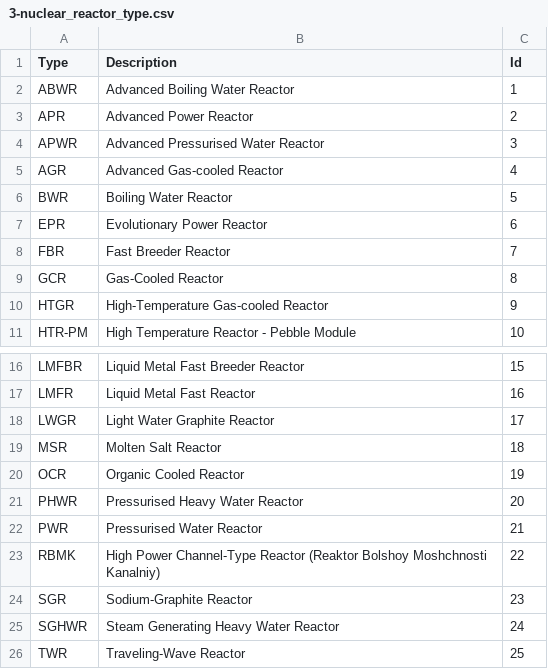
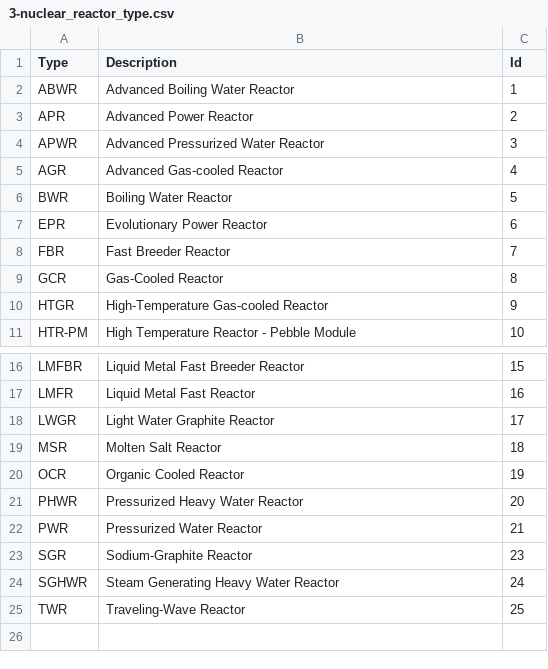
Before and after one commit to cristianst85/GeoNuclearData, a CSV file: data/csv/raw/3-nuclear_reactor_type.csv, drawn as a sheet; only a part is shown, gaps mark what is left out.

Commit message:
Fixed nuclear power plants names
 - fixed typos;
 - fixed npp names;
 - removed RBMK from nuclear_reactor_type table.

```diff
--- a/data/csv/raw/3-nuclear_reactor_type.csv
+++ b/data/csv/raw/3-nuclear_reactor_type.csv
@@ -3,3 +3,3 @@ ABWR;Advanced Boiling Water Reactor;1
 APR;Advanced Power Reactor;2
-APWR;Advanced Pressurised Water Reactor;3
+APWR;Advanced Pressurized Water Reactor;3
 AGR;Advanced Gas-cooled Reactor;4
@@ -20,5 +20,4 @@ MSR;Molten Salt Reactor;18
 OCR;Organic Cooled Reactor;19
-PHWR;Pressurised Heavy Water Reactor;20
-PWR;Pressurised Water Reactor;21
-RBMK;High Power Channel-Type Reactor (Reaktor Bolshoy Moshchnosti Kanalniy);22
+PHWR;Pressurized Heavy Water Reactor;20
+PWR;Pressurized Water Reactor;21
 SGR;Sodium-Graphite Reactor;23
```
Also changed, not shown: data/csv/denormalized/nuclear_power_plants.csv, data/csv/raw/4-nuclear_power_plants.csv, 5 other files.
